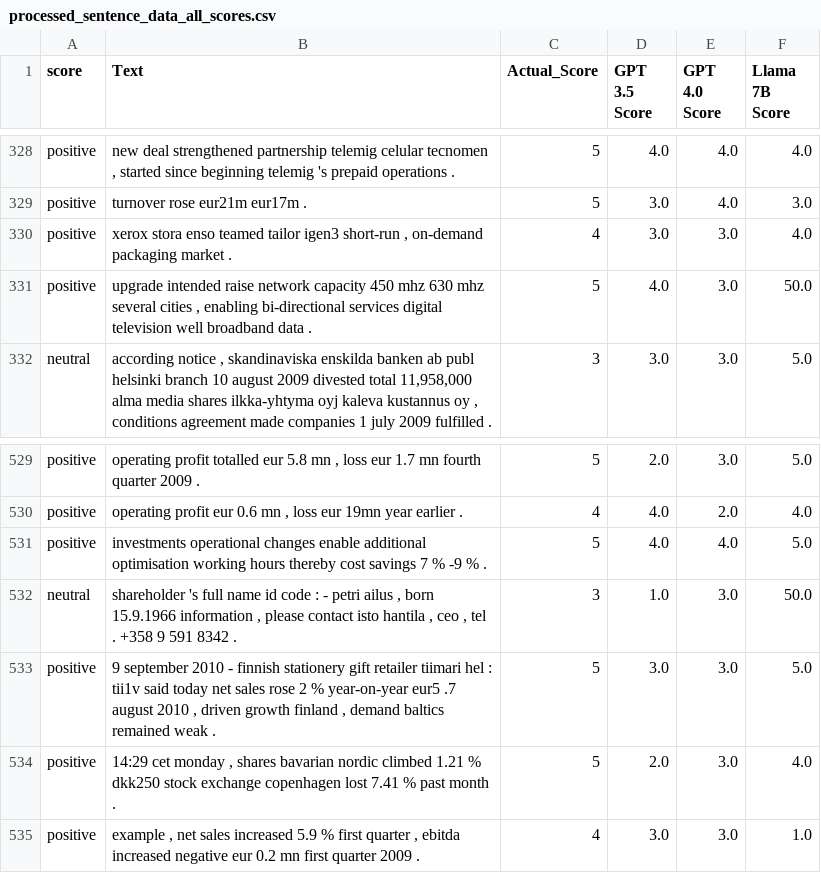
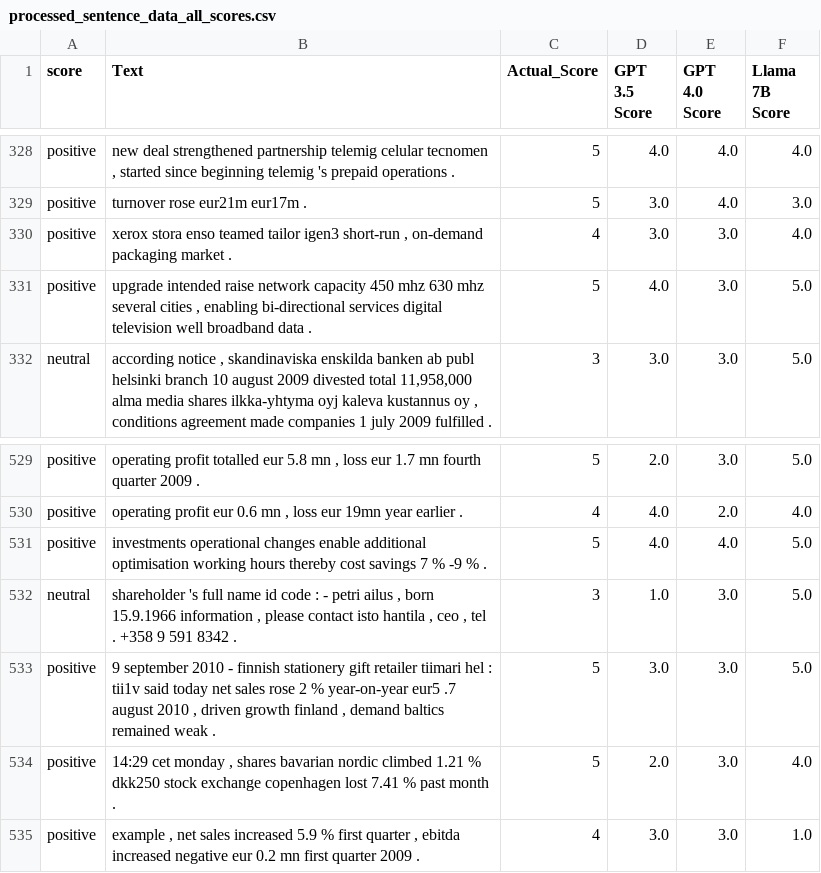
Before and after one commit to Abhi-Vellore/LLMSentiment, a CSV file: data/processed/processed_sentence_data_all_scores.csv, drawn as a sheet; only a part is shown, gaps mark what is left out.

```diff
--- a/data/processed/processed_sentence_data_all_scores.csv
+++ b/data/processed/processed_sentence_data_all_scores.csv
@@ -330,3 +330,3 @@ positive,turnover rose eur21m eur17m .,5,3.0,4.0,3.0
 positive,"xerox stora enso teamed tailor igen3 short-run , on-demand packaging market .",4,3.0,3.0,4.0
-positive,"upgrade intended raise network capacity 450 mhz 630 mhz several cities , enabling bi-directional services digital television well broadband data .",5,4.0,3.0,50.0
+positive,"upgrade intended raise network capacity 450 mhz 630 mhz several cities , enabling bi-directional services digital television well broadband data .",5,4.0,3.0,5.0
 neutral,"according notice , skandinaviska enskilda banken ab publ helsinki branch 10 august 2009 divested total 11,958,000 alma media shares ilkka-yhtyma oyj kaleva kustannus oy , conditions agreement made companies 1 july 2009 fulfilled .",3,3.0,3.0,5.0
@@ -531,3 +531,3 @@ positive,"operating profit eur 0.6 mn , loss eur 19mn year earlier .",4,4.0,2.0,
 positive,investments operational changes enable additional optimisation working hours thereby cost savings 7 % -9 % .,5,4.0,4.0,5.0
-neutral,"shareholder 's full name id code : - petri ailus , born 15.9.1966 information , please contact isto hantila , ceo , tel . +358 9 591 8342 .",3,1.0,3.0,50.0
+neutral,"shareholder 's full name id code : - petri ailus , born 15.9.1966 information , please contact isto hantila , ceo , tel . +358 9 591 8342 .",3,1.0,3.0,5.0
 positive,"9 september 2010 - finnish stationery gift retailer tiimari hel : tii1v said today net sales rose 2 % year-on-year eur5 .7 august 2010 , driven growth finland , demand baltics remained weak .",5,3.0,3.0,5.0
```
Also changed, not shown: data/processed/processed_kaggle_combined_all_data_scores.csv, 1 other file.
